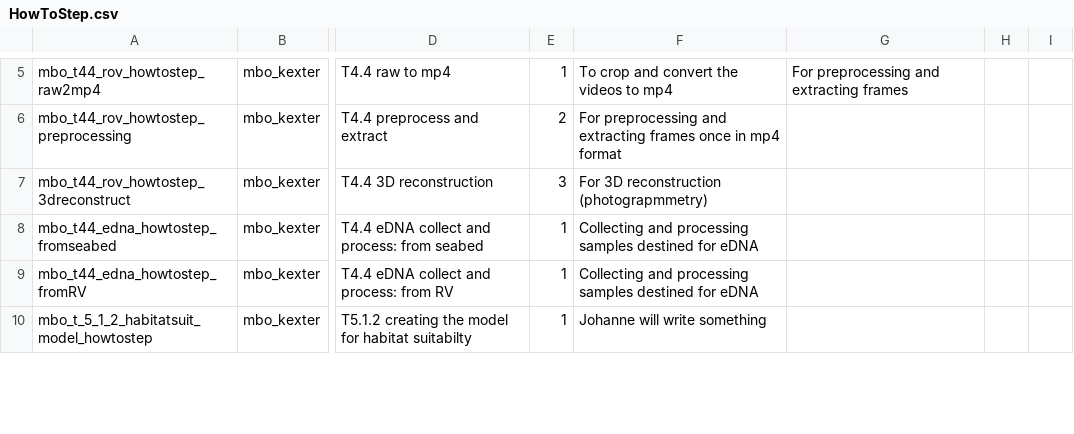
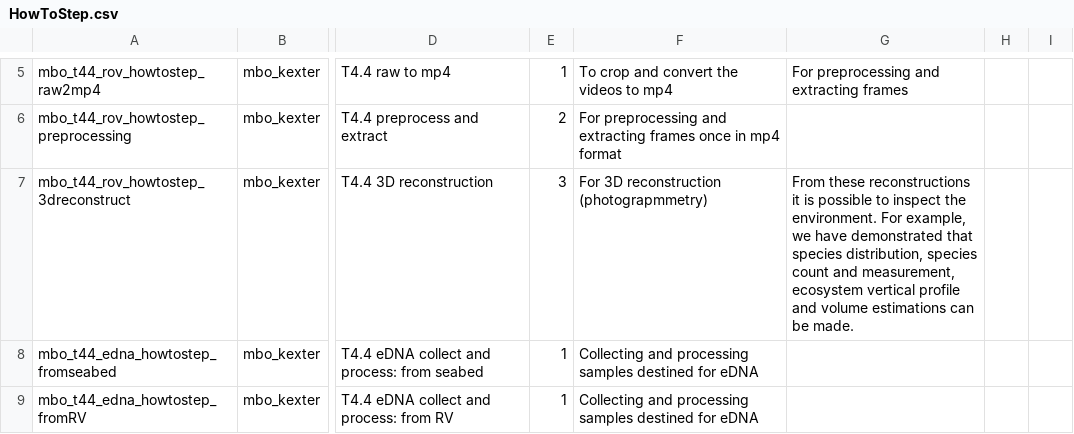
Before and after one commit to marco-bolo/csv-to-json-ld, a CSV file: data/HowToStep.csv, drawn as a sheet; only a part is shown, gaps mark what is left out; the shorter side is filled out with more unchanged rows; the diff names each change by its address in the sheet, - before the commit and + after, or states it on an @@ line.

```diff
--- a/data/HowToStep.csv
+++ b/data/HowToStep.csv
-G7: (empty)
+G7: From these reconstructions it is possible to inspect the environment. For example, we have demonstrated that species distribution, species count and measurement, ecosystem vertical profile and volume estimations can be made.
```
Also changed, not shown: data/Action.csv, data/HowTo.csv.
